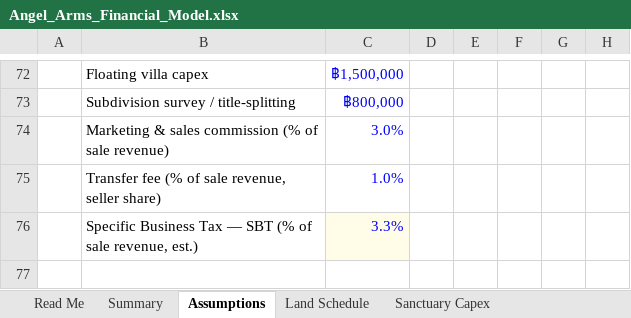
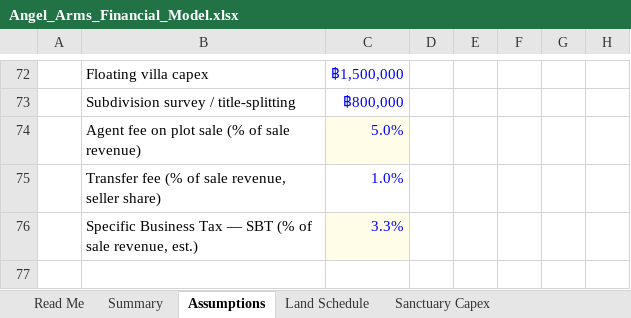
Before and after one commit to apinyacode/FarmDeApp, an Excel workbook: business-plan/model/Angel_Arms_Financial_Model.xlsx, sheet Assumptions, drawn as a sheet; only a part is shown, gaps mark what is left out; values as stored, in another font and other column widths than the file's, no borders; removed rows and columns are numbered as before the commit, all else as after; the diff names each change by its address in the sheet, - before the commit and + after, or states it on an @@ line.

```diff
--- a/business-plan/model/Angel_Arms_Financial_Model.xlsx (sheet Assumptions)
+++ b/business-plan/model/Angel_Arms_Financial_Model.xlsx (sheet Assumptions)
-row 74:  | Marketing & sales commission (% of sale revenue) | 3.0%
+row 74:  | Agent fee on plot sale (% of sale revenue) | 5.0%
```
Also changed, not shown: sheet 32-rai Economics, sheet Sanctuary P&L, sheet Summary, formulas that keep their value, charts or pictures.
